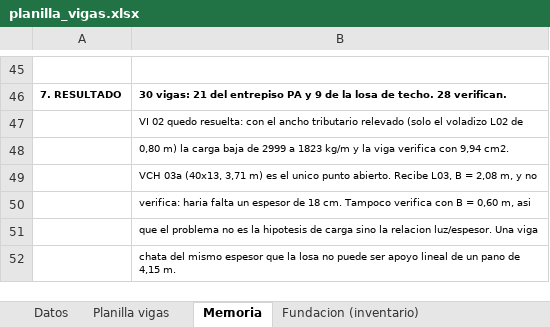
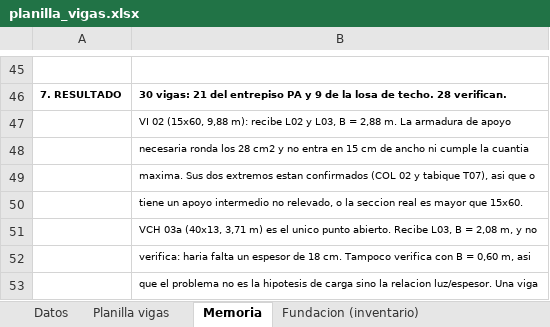
Before and after one commit to LoloMelia/tareas-claude, an Excel workbook: planillas/planilla_vigas.xlsx, sheet Memoria, drawn as a sheet; only a part is shown, gaps mark what is left out; the shorter side is filled out with more unchanged rows; values as stored, in another font and other column widths than the file's, no borders; the diff names each change by its address in the sheet, - before the commit and + after, or states it on an @@ line.

```diff
--- a/planillas/planilla_vigas.xlsx (sheet Memoria)
+++ b/planillas/planilla_vigas.xlsx (sheet Memoria)
-B47: VI 02 quedo resuelta: con el ancho tributario relevado (solo el voladizo L02 de
+B47: VI 02 (15x60, 9,88 m): recibe L02 y L03, B = 2,88 m. La armadura de apoyo
-B48: 0,80 m) la carga baja de 2999 a 1823 kg/m y la viga verifica con 9,94 cm2.
+B48: necesaria ronda los 28 cm2 y no entra en 15 cm de ancho ni cumple la cuantia
+row 49:  | maxima. Sus dos extremos estan confirmados (COL 02 y tabique T07), asi que o
+row 50:  | tiene un apoyo intermedio no relevado, o la seccion real es mayor que 15x60.
```
Also changed, not shown: sheet Planilla vigas, planillas/planilla_columnas.xlsx.
